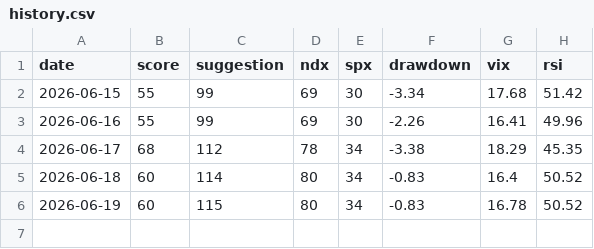
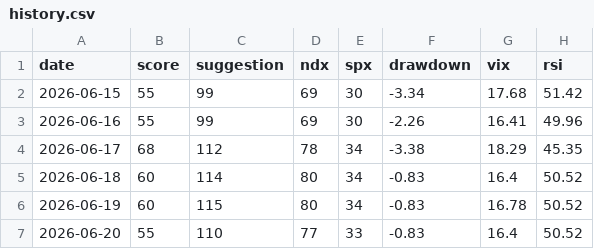
Before and after one commit to ywz2218049229-creator/quant-dca-bot, a CSV file: history.csv, drawn as a sheet.

```diff
--- a/history.csv
+++ b/history.csv
@@ -6 +6,2 @@ date,score,suggestion,ndx,spx,drawdown,vix,rsi
 2026-06-19,60,115,80,34,-0.83,16.78,50.52
+2026-06-20,55,110,77,33,-0.83,16.4,50.52
```
Also changed, not shown: 1 other file.
